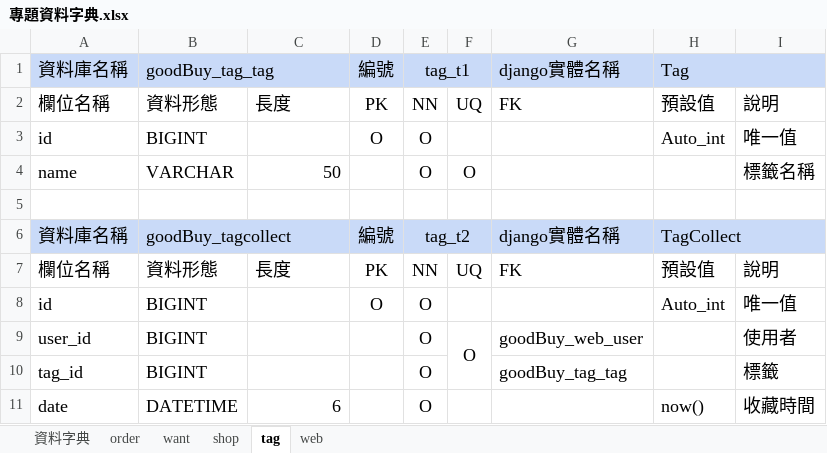
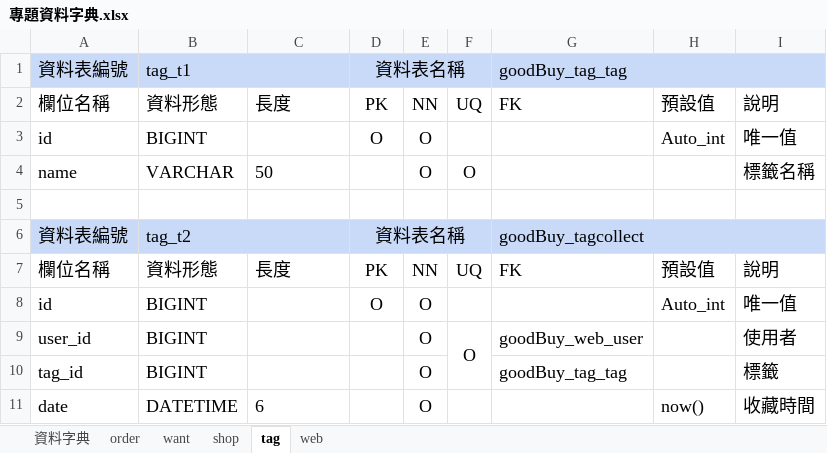
Before and after one commit to ntubimd-goodbye-114509/goodbye, an Excel workbook: 文件/專題資料字典.xlsx, sheet tag, drawn as a sheet; values as stored, in another font and other column widths than the file's, no borders; charts and pictures not drawn; removed rows and columns are numbered as before the commit, all else as after; the diff names each change by its address in the sheet, - before the commit and + after, or states it on an @@ line.

```diff
--- a/文件/專題資料字典.xlsx (sheet tag)
+++ b/文件/專題資料字典.xlsx (sheet tag)
-row 1: 資料庫名稱 | goodBuy_tag_tag |  | 編號 | tag_t1 |  | django實體名稱 | Tag
+row 1: 資料表編號 | tag_t1 |  | 資料表名稱 |  |  | goodBuy_tag_tag
-C4 alignment: right
+C4 alignment: left
-row 6: 資料庫名稱 | goodBuy_tagcollect |  | 編號 | tag_t2 |  | django實體名稱 | TagCollect
+row 6: 資料表編號 | tag_t2 |  | 資料表名稱 |  |  | goodBuy_tagcollect
-C11 alignment: right
+C11 alignment: left
```
Also changed, not shown: sheet shop, sheet order, sheet web, sheet want, sheet 資料字典, charts or pictures.
